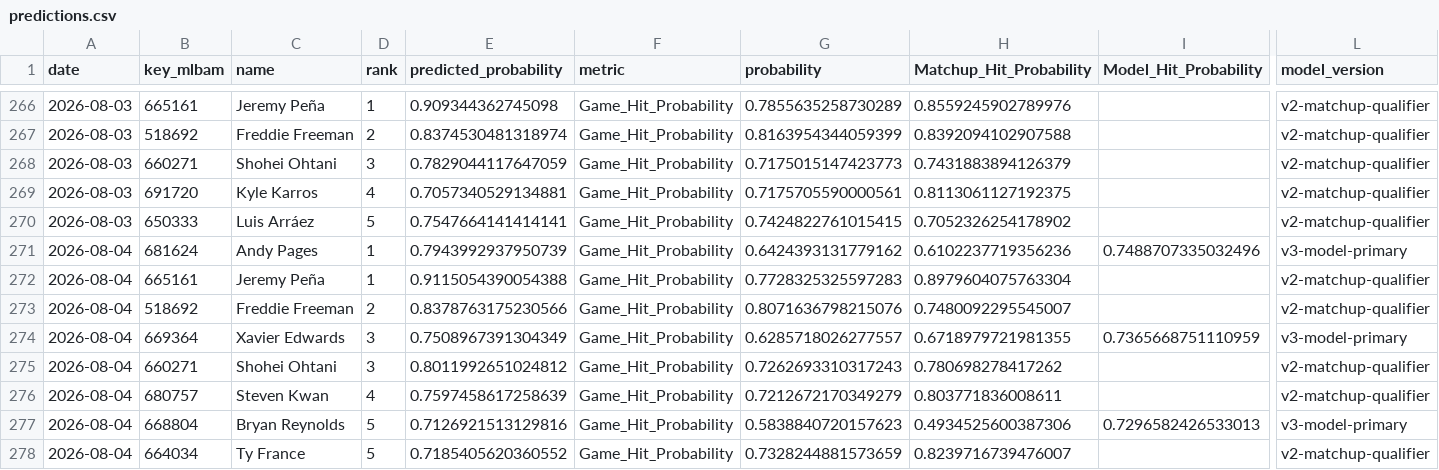
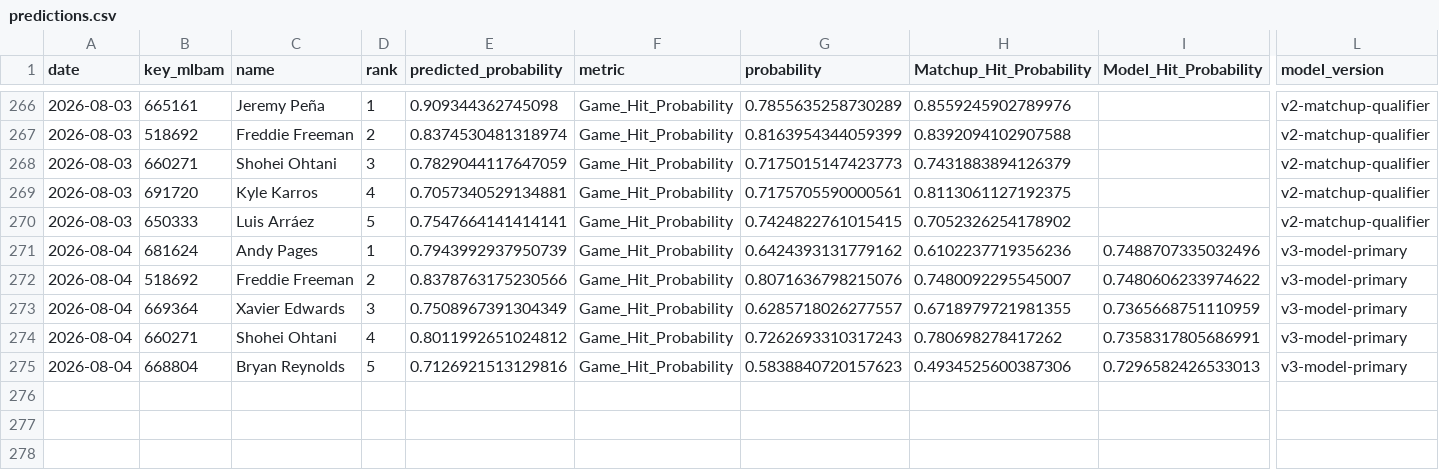
Before and after one commit to JMerchen/mlb_metrics, a CSV file: data/predictions/predictions.csv, drawn as a sheet; only a part is shown, gaps mark what is left out; removed rows and columns are numbered as before the commit, all else as after; rows hold the shown columns only; the diff names each change by its address in the sheet, - before the commit and + after, or states it on an @@ line.

```diff
--- a/data/predictions/predictions.csv
+++ b/data/predictions/predictions.csv
-row 272: 2026-08-04 | 665161 | Jeremy Peña | 1 | 0.9115054390054388 | Game_Hit_Probability | 0.7728325325597283 | 0.8979604075763304 |  | v2-matchup-qualifier
-I272 (Model_Hit_Probability): (empty)
+I272 (Model_Hit_Probability): 0.7480606233974622
-L272 (model_version): v2-matchup-qualifier
+L272 (model_version): v3-model-primary
-D274 (rank): 3
+D274 (rank): 4
-I274 (Model_Hit_Probability): (empty)
+I274 (Model_Hit_Probability): 0.7358317805686991
-L274 (model_version): v2-matchup-qualifier
+L274 (model_version): v3-model-primary
-row 276: 2026-08-04 | 680757 | Steven Kwan | 4 | 0.7597458617258639 | Game_Hit_Probability | 0.7212672170349279 | 0.803771836008611 |  | v2-matchup-qualifier
-row 278: 2026-08-04 | 664034 | Ty France | 5 | 0.7185405620360552 | Game_Hit_Probability | 0.7328244881573659 | 0.8239716739476007 |  | v2-matchup-qualifier
```
Also changed, not shown: docs/data/beat_the_streak_picks.csv, docs/data/dfs_hitters.csv, 5 other files.
